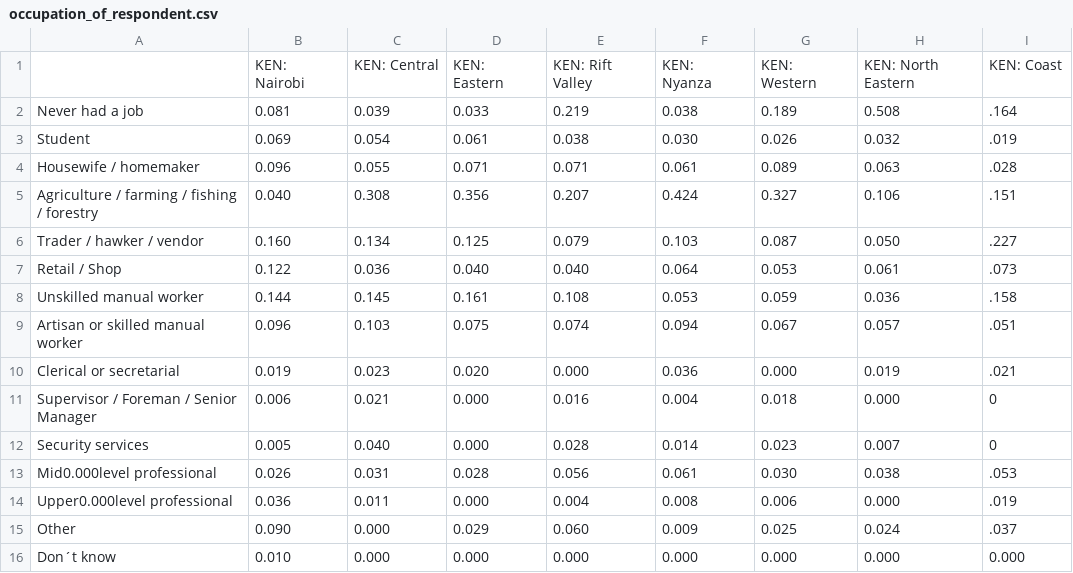
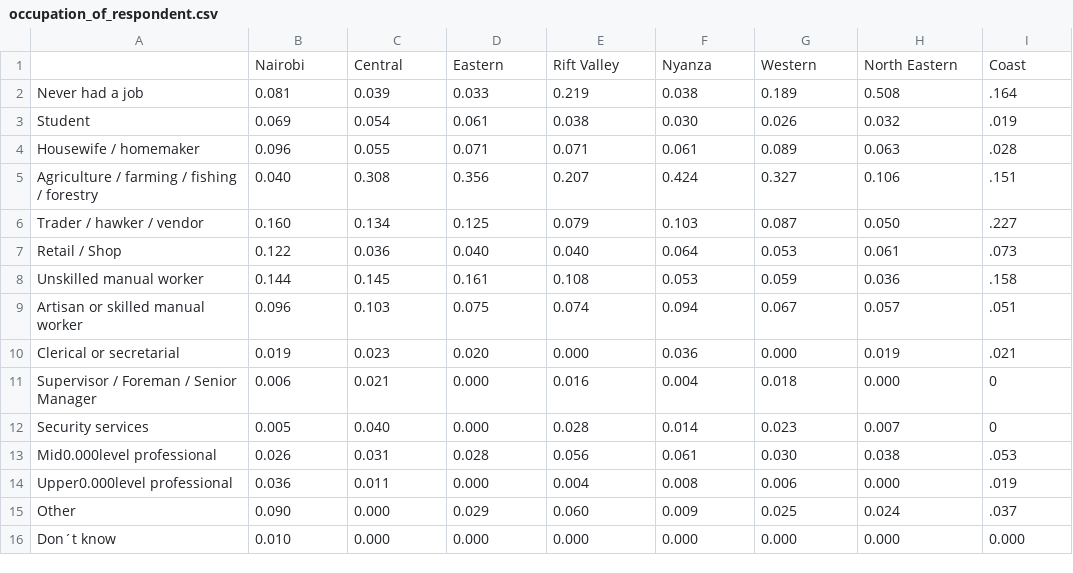
Before and after one commit to dhmit/democracy_africa, a CSV file: backend/data/occupation_of_respondent.csv, drawn as a sheet; removed rows and columns are numbered as before the commit, all else as after; the diff names each change by its address in the sheet, - before the commit and + after, or states it on an @@ line.

```diff
--- a/backend/data/occupation_of_respondent.csv
+++ b/backend/data/occupation_of_respondent.csv
-row 1:  | KEN: Nairobi | KEN: Central | KEN: Eastern | KEN: Rift Valley | KEN: Nyanza | KEN: Western | KEN: North Eastern | KEN: Coast
+row 1:  | Nairobi | Central | Eastern | Rift Valley | Nyanza | Western | North Eastern | Coast
```
Also changed, not shown: backend/data/language_spoken_in_home.csv, backend/data/religion_of_respondent.csv, 4 other files.
